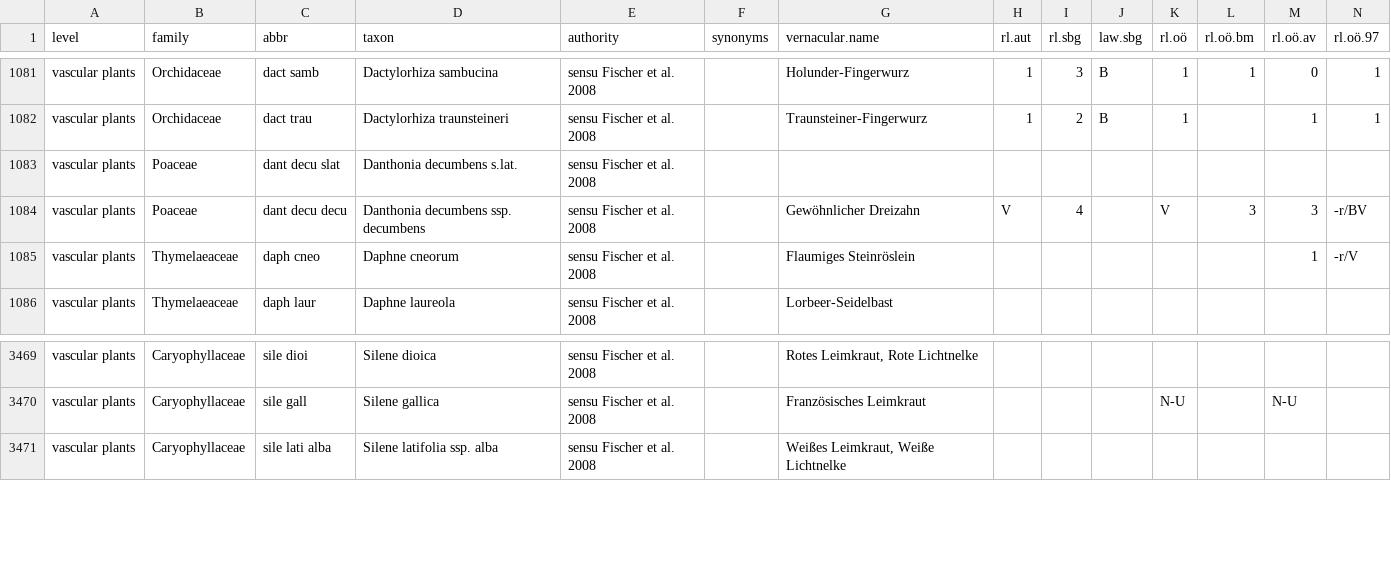
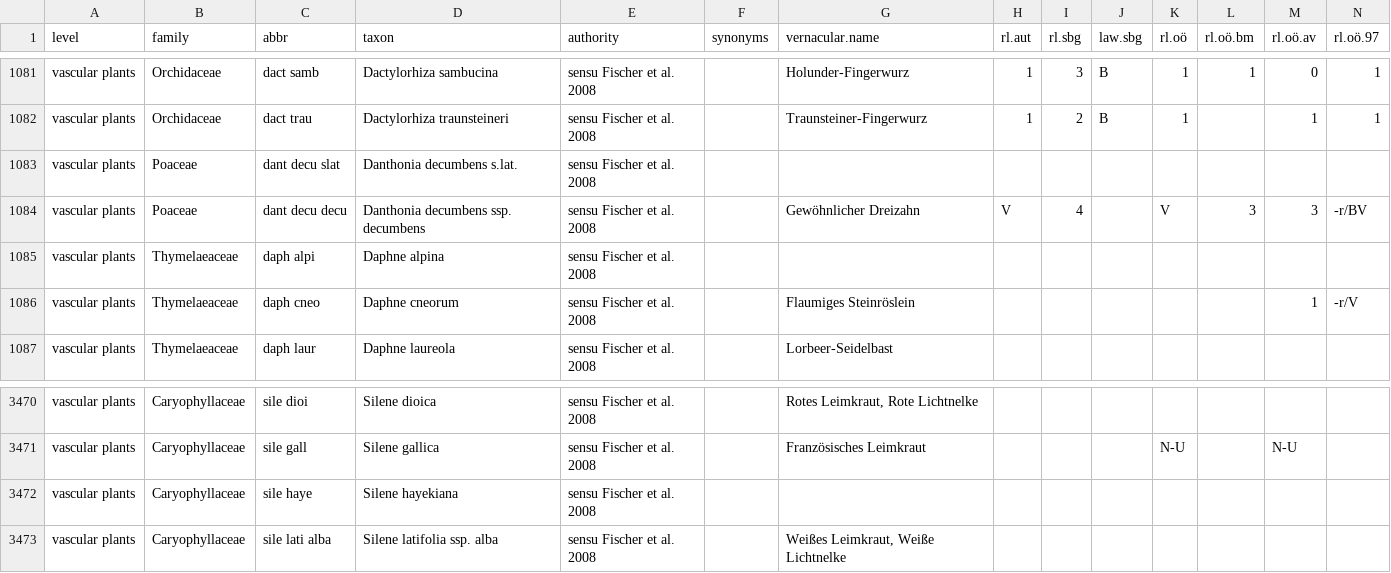
Before and after one commit to kardinal-eros/vegsoup-standards, a CSV file: austrian standard list 2008/austrian standard list 2008.csv, drawn as a sheet; only a part is shown, gaps mark what is left out; rows hold the shown columns only; the diff names each change by its address in the sheet, - before the commit and + after, or states it on an @@ line.

Commit message:
added taxa

```diff
--- a/austrian standard list 2008/austrian standard list 2008.csv
+++ b/austrian standard list 2008/austrian standard list 2008.csv
+row 1085: vascular plants | Thymelaeaceae | daph alpi | Daphne alpina | sensu Fischer et al. 2008
+row 3472: vascular plants | Caryophyllaceae | sile haye | Silene hayekiana | sensu Fischer et al. 2008
```
